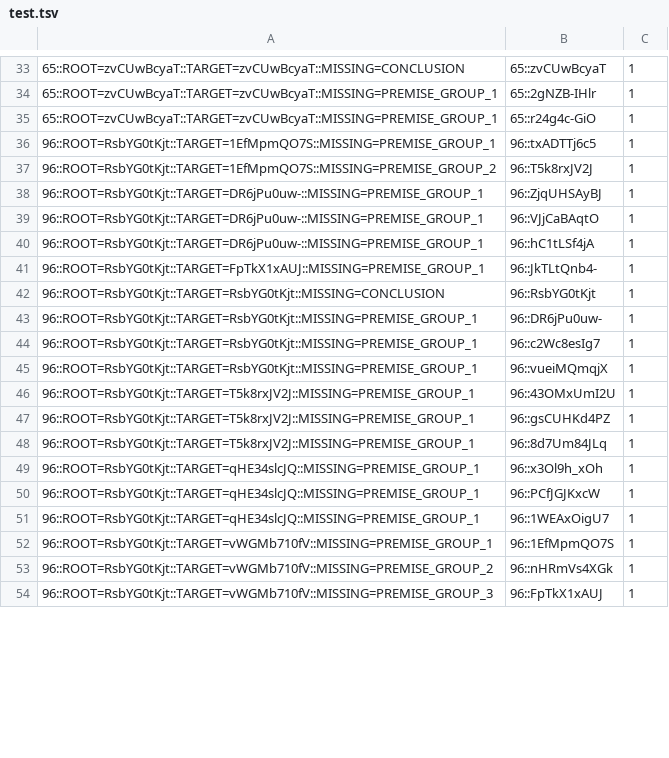
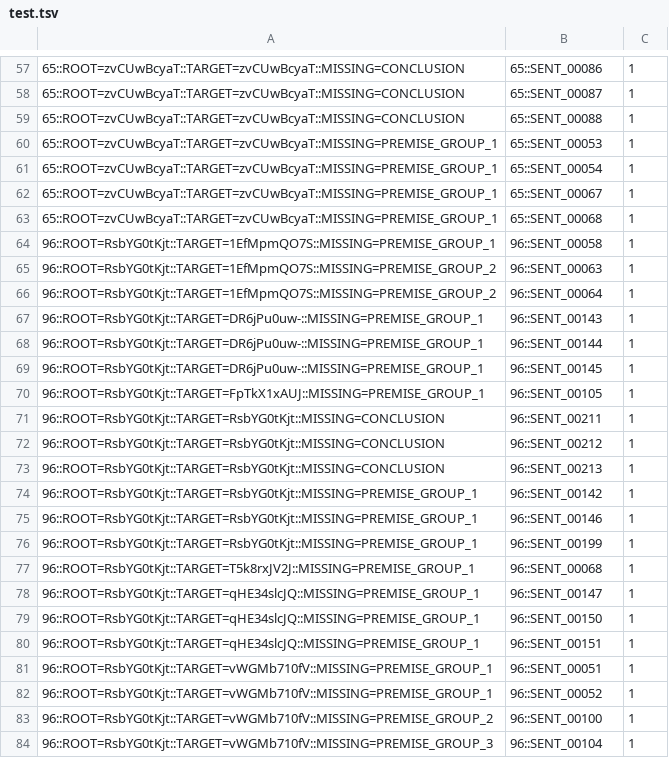
Before and after one commit to luisedmundo354/legalpaca, a TSV file: corporate_reorganization/data/final_annotations_gold/processed/qrels/test.tsv, drawn as a sheet; only a part is shown, gaps mark what is left out; the diff covers the shown part only.

```diff
--- a/corporate_reorganization/data/final_annotations_gold/processed/qrels/test.tsv
+++ b/corporate_reorganization/data/final_annotations_gold/processed/qrels/test.tsv
@@ -33,22 +57,28 @@
-65::ROOT=zvCUwBcyaT::TARGET=zvCUwBcyaT::MISSING=CONCLUSION	65::zvCUwBcyaT	1
-65::ROOT=zvCUwBcyaT::TARGET=zvCUwBcyaT::MISSING=PREMISE_GROUP_1	65::2gNZB-IHlr	1
-65::ROOT=zvCUwBcyaT::TARGET=zvCUwBcyaT::MISSING=PREMISE_GROUP_1	65::r24g4c-GiO	1
-96::ROOT=RsbYG0tKjt::TARGET=1EfMpmQO7S::MISSING=PREMISE_GROUP_1	96::txADTTj6c5	1
-96::ROOT=RsbYG0tKjt::TARGET=1EfMpmQO7S::MISSING=PREMISE_GROUP_2	96::T5k8rxJV2J	1
-96::ROOT=RsbYG0tKjt::TARGET=DR6jPu0uw-::MISSING=PREMISE_GROUP_1	96::ZjqUHSAyBJ	1
-96::ROOT=RsbYG0tKjt::TARGET=DR6jPu0uw-::MISSING=PREMISE_GROUP_1	96::VJjCaBAqtO	1
-96::ROOT=RsbYG0tKjt::TARGET=DR6jPu0uw-::MISSING=PREMISE_GROUP_1	96::hC1tLSf4jA	1
-96::ROOT=RsbYG0tKjt::TARGET=FpTkX1xAUJ::MISSING=PREMISE_GROUP_1	96::JkTLtQnb4-	1
-96::ROOT=RsbYG0tKjt::TARGET=RsbYG0tKjt::MISSING=CONCLUSION	96::RsbYG0tKjt	1
-96::ROOT=RsbYG0tKjt::TARGET=RsbYG0tKjt::MISSING=PREMISE_GROUP_1	96::DR6jPu0uw-	1
-96::ROOT=RsbYG0tKjt::TARGET=RsbYG0tKjt::MISSING=PREMISE_GROUP_1	96::c2Wc8esIg7	1
-96::ROOT=RsbYG0tKjt::TARGET=RsbYG0tKjt::MISSING=PREMISE_GROUP_1	96::vueiMQmqjX	1
-96::ROOT=RsbYG0tKjt::TARGET=T5k8rxJV2J::MISSING=PREMISE_GROUP_1	96::43OMxUmI2U	1
-96::ROOT=RsbYG0tKjt::TARGET=T5k8rxJV2J::MISSING=PREMISE_GROUP_1	96::gsCUHKd4PZ	1
-96::ROOT=RsbYG0tKjt::TARGET=T5k8rxJV2J::MISSING=PREMISE_GROUP_1	96::8d7Um84JLq	1
-96::ROOT=RsbYG0tKjt::TARGET=qHE34slcJQ::MISSING=PREMISE_GROUP_1	96::x3Ol9h_xOh	1
-96::ROOT=RsbYG0tKjt::TARGET=qHE34slcJQ::MISSING=PREMISE_GROUP_1	96::PCfJGJKxcW	1
-96::ROOT=RsbYG0tKjt::TARGET=qHE34slcJQ::MISSING=PREMISE_GROUP_1	96::1WEAxOigU7	1
-96::ROOT=RsbYG0tKjt::TARGET=vWGMb710fV::MISSING=PREMISE_GROUP_1	96::1EfMpmQO7S	1
-96::ROOT=RsbYG0tKjt::TARGET=vWGMb710fV::MISSING=PREMISE_GROUP_2	96::nHRmVs4XGk	1
-96::ROOT=RsbYG0tKjt::TARGET=vWGMb710fV::MISSING=PREMISE_GROUP_3	96::FpTkX1xAUJ	1
+65::ROOT=zvCUwBcyaT::TARGET=zvCUwBcyaT::MISSING=CONCLUSION	65::SENT_00086	1
+65::ROOT=zvCUwBcyaT::TARGET=zvCUwBcyaT::MISSING=CONCLUSION	65::SENT_00087	1
+65::ROOT=zvCUwBcyaT::TARGET=zvCUwBcyaT::MISSING=CONCLUSION	65::SENT_00088	1
+65::ROOT=zvCUwBcyaT::TARGET=zvCUwBcyaT::MISSING=PREMISE_GROUP_1	65::SENT_00053	1
+65::ROOT=zvCUwBcyaT::TARGET=zvCUwBcyaT::MISSING=PREMISE_GROUP_1	65::SENT_00054	1
+65::ROOT=zvCUwBcyaT::TARGET=zvCUwBcyaT::MISSING=PREMISE_GROUP_1	65::SENT_00067	1
+65::ROOT=zvCUwBcyaT::TARGET=zvCUwBcyaT::MISSING=PREMISE_GROUP_1	65::SENT_00068	1
+96::ROOT=RsbYG0tKjt::TARGET=1EfMpmQO7S::MISSING=PREMISE_GROUP_1	96::SENT_00058	1
+96::ROOT=RsbYG0tKjt::TARGET=1EfMpmQO7S::MISSING=PREMISE_GROUP_2	96::SENT_00063	1
+96::ROOT=RsbYG0tKjt::TARGET=1EfMpmQO7S::MISSING=PREMISE_GROUP_2	96::SENT_00064	1
+96::ROOT=RsbYG0tKjt::TARGET=DR6jPu0uw-::MISSING=PREMISE_GROUP_1	96::SENT_00143	1
+96::ROOT=RsbYG0tKjt::TARGET=DR6jPu0uw-::MISSING=PREMISE_GROUP_1	96::SENT_00144	1
+96::ROOT=RsbYG0tKjt::TARGET=DR6jPu0uw-::MISSING=PREMISE_GROUP_1	96::SENT_00145	1
+96::ROOT=RsbYG0tKjt::TARGET=FpTkX1xAUJ::MISSING=PREMISE_GROUP_1	96::SENT_00105	1
+96::ROOT=RsbYG0tKjt::TARGET=RsbYG0tKjt::MISSING=CONCLUSION	96::SENT_00211	1
+96::ROOT=RsbYG0tKjt::TARGET=RsbYG0tKjt::MISSING=CONCLUSION	96::SENT_00212	1
+96::ROOT=RsbYG0tKjt::TARGET=RsbYG0tKjt::MISSING=CONCLUSION	96::SENT_00213	1
+96::ROOT=RsbYG0tKjt::TARGET=RsbYG0tKjt::MISSING=PREMISE_GROUP_1	96::SENT_00142	1
+96::ROOT=RsbYG0tKjt::TARGET=RsbYG0tKjt::MISSING=PREMISE_GROUP_1	96::SENT_00146	1
+96::ROOT=RsbYG0tKjt::TARGET=RsbYG0tKjt::MISSING=PREMISE_GROUP_1	96::SENT_00199	1
+96::ROOT=RsbYG0tKjt::TARGET=T5k8rxJV2J::MISSING=PREMISE_GROUP_1	96::SENT_00068	1
+96::ROOT=RsbYG0tKjt::TARGET=qHE34slcJQ::MISSING=PREMISE_GROUP_1	96::SENT_00147	1
+96::ROOT=RsbYG0tKjt::TARGET=qHE34slcJQ::MISSING=PREMISE_GROUP_1	96::SENT_00150	1
+96::ROOT=RsbYG0tKjt::TARGET=qHE34slcJQ::MISSING=PREMISE_GROUP_1	96::SENT_00151	1
+96::ROOT=RsbYG0tKjt::TARGET=vWGMb710fV::MISSING=PREMISE_GROUP_1	96::SENT_00051	1
+96::ROOT=RsbYG0tKjt::TARGET=vWGMb710fV::MISSING=PREMISE_GROUP_1	96::SENT_00052	1
+96::ROOT=RsbYG0tKjt::TARGET=vWGMb710fV::MISSING=PREMISE_GROUP_2	96::SENT_00100	1
+96::ROOT=RsbYG0tKjt::TARGET=vWGMb710fV::MISSING=PREMISE_GROUP_3	96::SENT_00104	1
```
Also changed, not shown: 25 added rows and 33 edited cells elsewhere in this file, corporate_reorganization/data/final_annotations_gold/processed/qrels/val.tsv, 14 other files.
